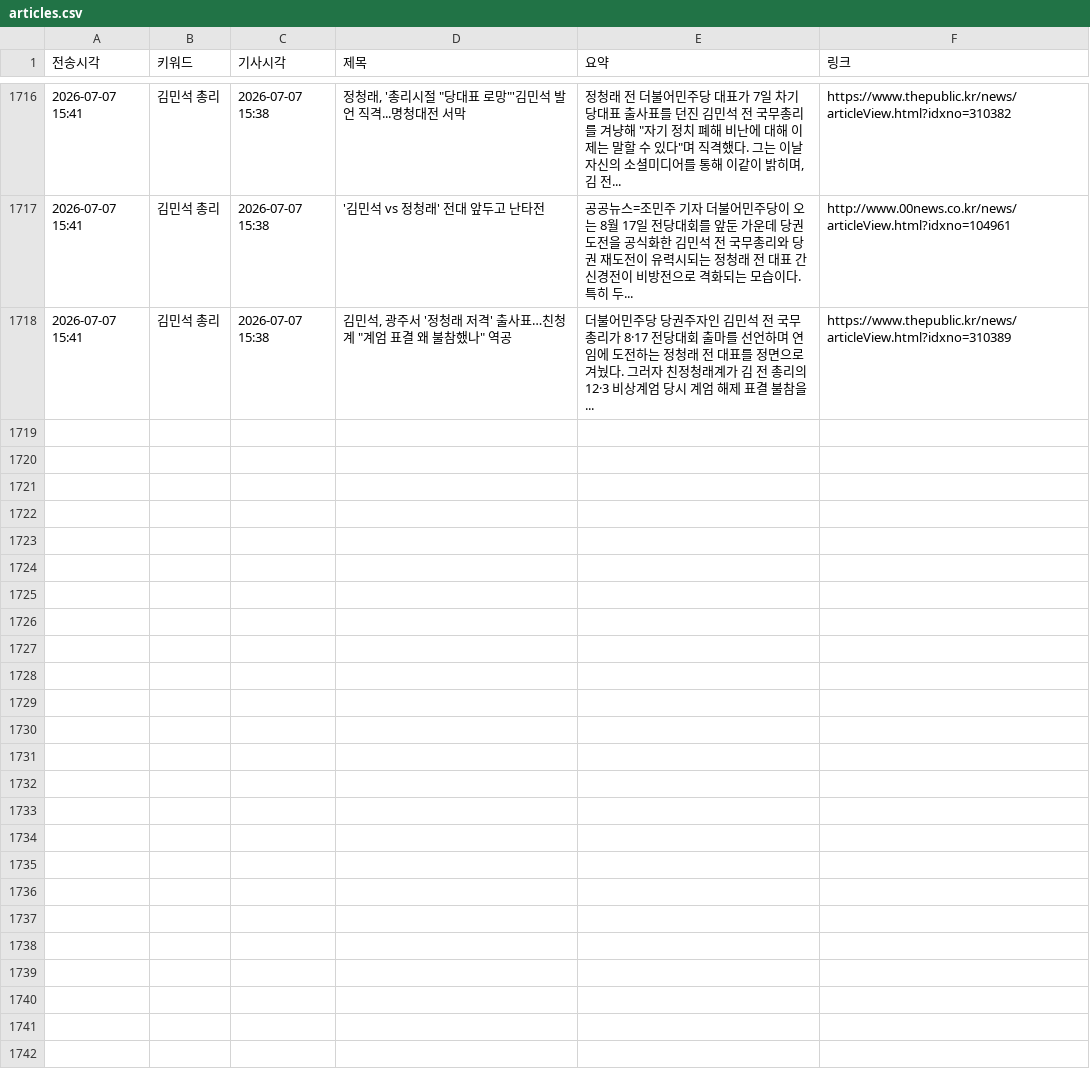
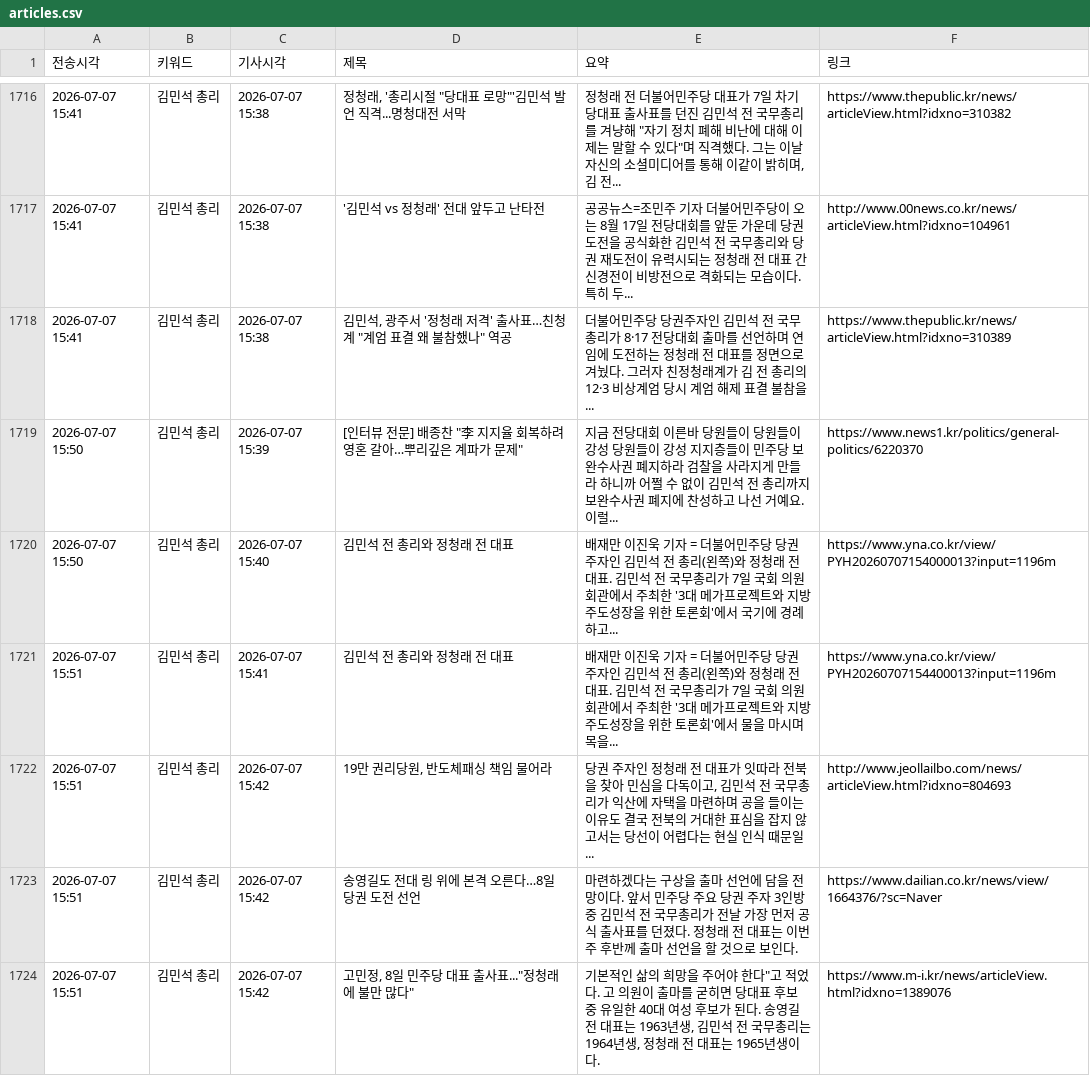
Before and after one commit to linphyca-sys/telegram-news-bot, a CSV file: articles.csv, drawn as a sheet; only a part is shown, gaps mark what is left out; the diff covers the shown part only; the diff names each change by its address in the sheet, - before the commit and + after, or states it on an @@ line.

```diff
--- a/articles.csv
+++ b/articles.csv
+row 1719: 2026-07-07 15:50 | 김민석 총리 | 2026-07-07 15:39 | [인터뷰 전문] 배종찬 "李 지지율 회복하려 영혼 갈아…뿌리깊은 계파가 문제" | 지금 전당대회 이른바 당원들이 당원들이 강성 당원들이 강성 지지층들이 민주당 보완수사권 폐지하라 검찰을 사라지게 만들라 하니까 어쩔 수 없이 김민석 전 총리까지 보완수사권 폐지에 찬성하고 나선 거예요. 이럴... | https://www.news1.kr/politics/general-politics/6220370
+row 1720: 2026-07-07 15:50 | 김민석 총리 | 2026-07-07 15:40 | 김민석 전 총리와 정청래 전 대표 | 배재만 이진욱 기자 = 더불어민주당 당권 주자인 김민석 전 총리(왼쪽)와 정청래 전 대표. 김민석 전 국무총리가 7일 국회 의원회관에서 주최한 '3대 메가프로젝트와 지방주도성장을 위한 토론회'에서 국기에 경례하고... | https://www.yna.co.kr/view/PYH20260707154000013?input=1196m
+row 1721: 2026-07-07 15:51 | 김민석 총리 | 2026-07-07 15:41 | 김민석 전 총리와 정청래 전 대표 | 배재만 이진욱 기자 = 더불어민주당 당권 주자인 김민석 전 총리(왼쪽)와 정청래 전 대표. 김민석 전 국무총리가 7일 국회 의원회관에서 주최한 '3대 메가프로젝트와 지방주도성장을 위한 토론회'에서 물을 마시며 목을... | https://www.yna.co.kr/view/PYH20260707154400013?input=1196m
+row 1722: 2026-07-07 15:51 | 김민석 총리 | 2026-07-07 15:42 | 19만 권리당원, 반도체패싱 책임 물어라 | 당권 주자인 정청래 전 대표가 잇따라 전북을 찾아 민심을 다독이고, 김민석 전 국무총리가 익산에 자택을 마련하며 공을 들이는 이유도 결국 전북의 거대한 표심을 잡지 않고서는 당선이 어렵다는 현실 인식 때문일... | http://www.jeollailbo.com/news/articleView.html?idxno=804693
+row 1723: 2026-07-07 15:51 | 김민석 총리 | 2026-07-07 15:42 | 송영길도 전대 링 위에 본격 오른다…8일 당권 도전 선언 | 마련하겠다는 구상을 출마 선언에 담을 전망이다. 앞서 민주당 주요 당권 주자 3인방 중 김민석 전 국무총리가 전날 가장 먼저 공식 출사표를 던졌다. 정청래 전 대표는 이번 주 후반께 출마 선언을 할 것으로 보인다. | https://www.dailian.co.kr/news/view/1664376/?sc=Naver
+row 1724: 2026-07-07 15:51 | 김민석 총리 | 2026-07-07 15:42 | 고민정, 8일 민주당 대표 출사표..."정청래에 불만 많다" | 기본적인 삶의 희망을 주어야 한다"고 적었다. 고 의원이 출마를 굳히면 당대표 후보 중 유일한 40대 여성 후보가 된다. 송영길 전 대표는 1963년생, 김민석 전 국무총리는 1964년생, 정청래 전 대표는 1965년생이다. | https://www.m-i.kr/news/articleView.html?idxno=1389076
```
Also changed, not shown: 6 added rows elsewhere in this file, 1 other file.
